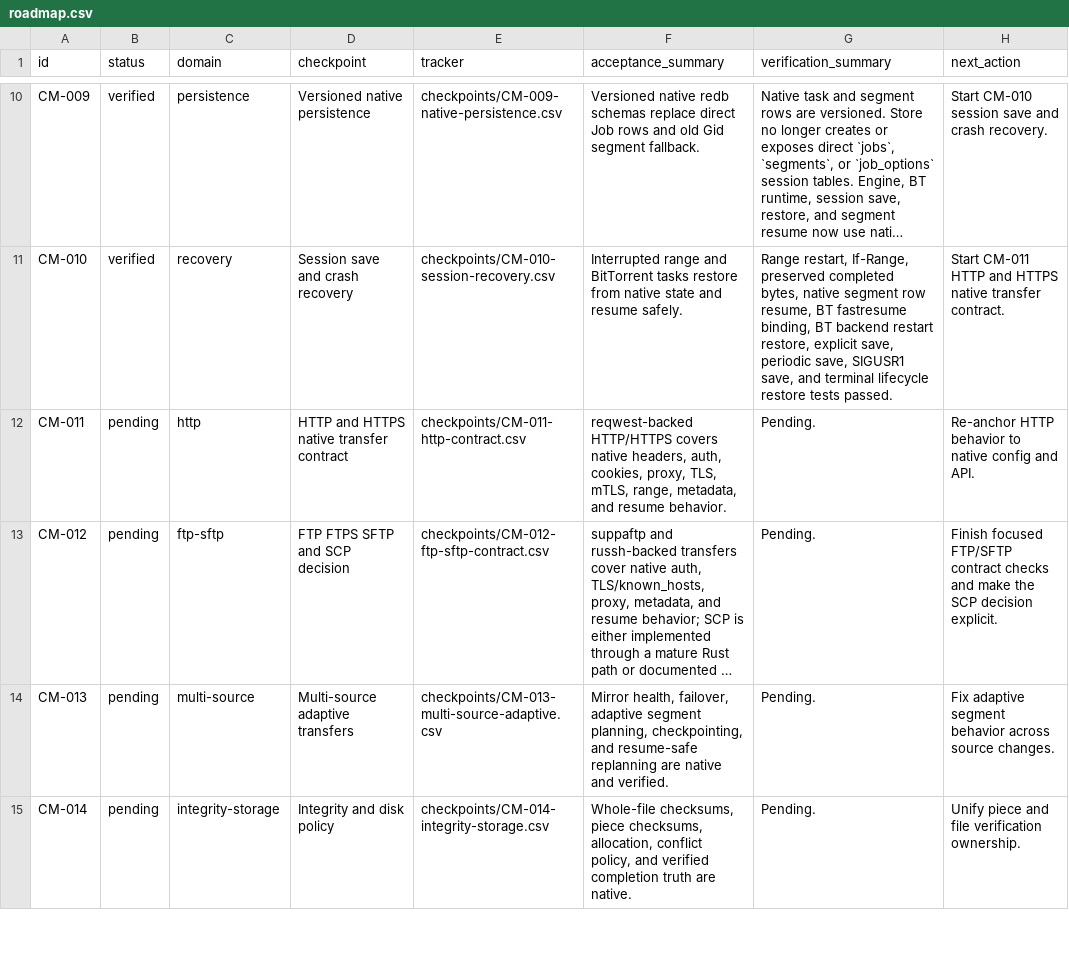
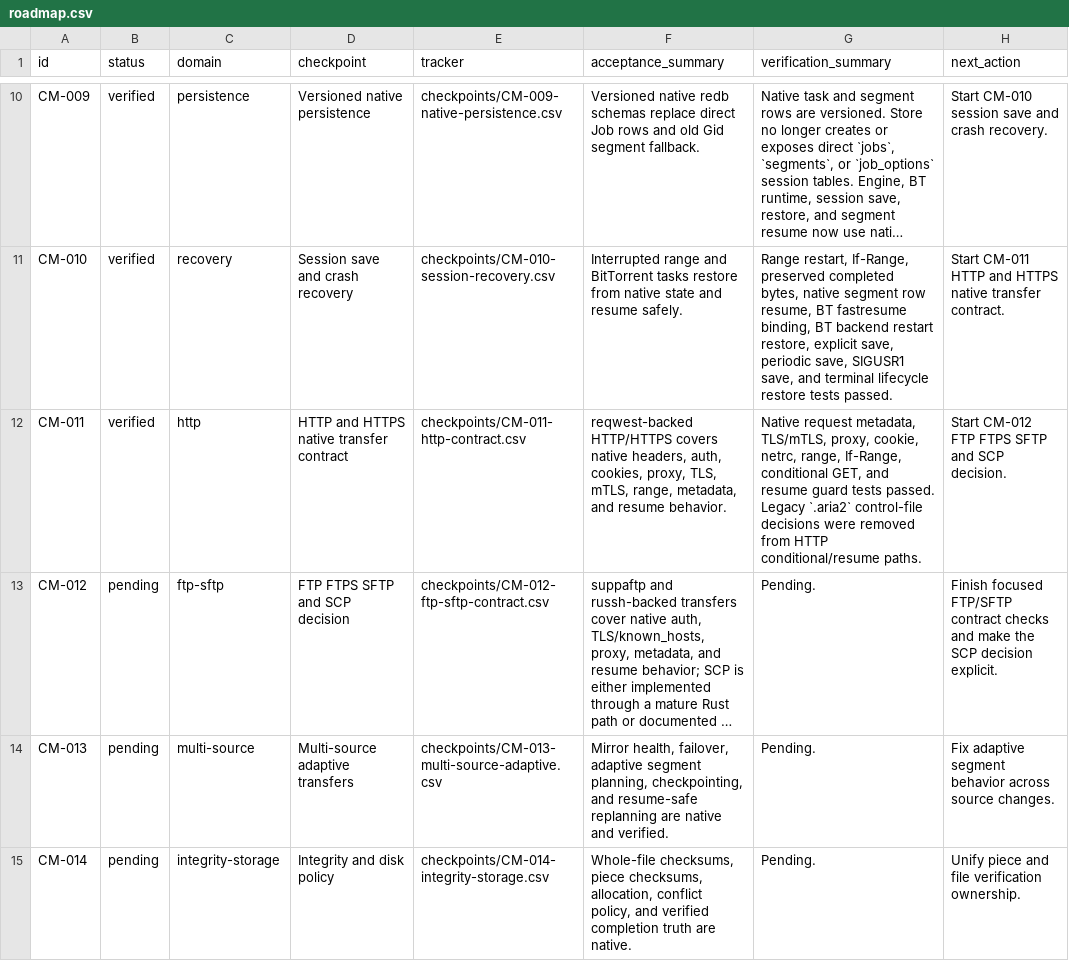
Before and after one commit to AnInsomniacy/raria, a CSV file: docs/core-modernization/roadmap.csv, drawn as a sheet; only a part is shown, gaps mark what is left out; long unchanged cells end in …; the diff names each change by its address in the sheet, - before the commit and + after, or states it on an @@ line.

```diff
--- a/docs/core-modernization/roadmap.csv
+++ b/docs/core-modernization/roadmap.csv
-B12 (status): pending
+B12 (status): verified
-G12 (verification_summary): Pending.
+G12 (verification_summary): Native request metadata, TLS/mTLS, proxy, cookie, netrc, range, If-Range, conditional GET, and resume guard tests passed. Legacy `.aria2` control-file decisions were removed from HTTP conditional/resume paths.
-H12 (next_action): Re-anchor HTTP behavior to native config and API.
+H12 (next_action): Start CM-012 FTP FTPS SFTP and SCP decision.
```
Also changed, not shown: docs/core-modernization/capability-ledger.csv, docs/core-modernization/checkpoints/CM-011-http-contract.csv, 8 other files.
